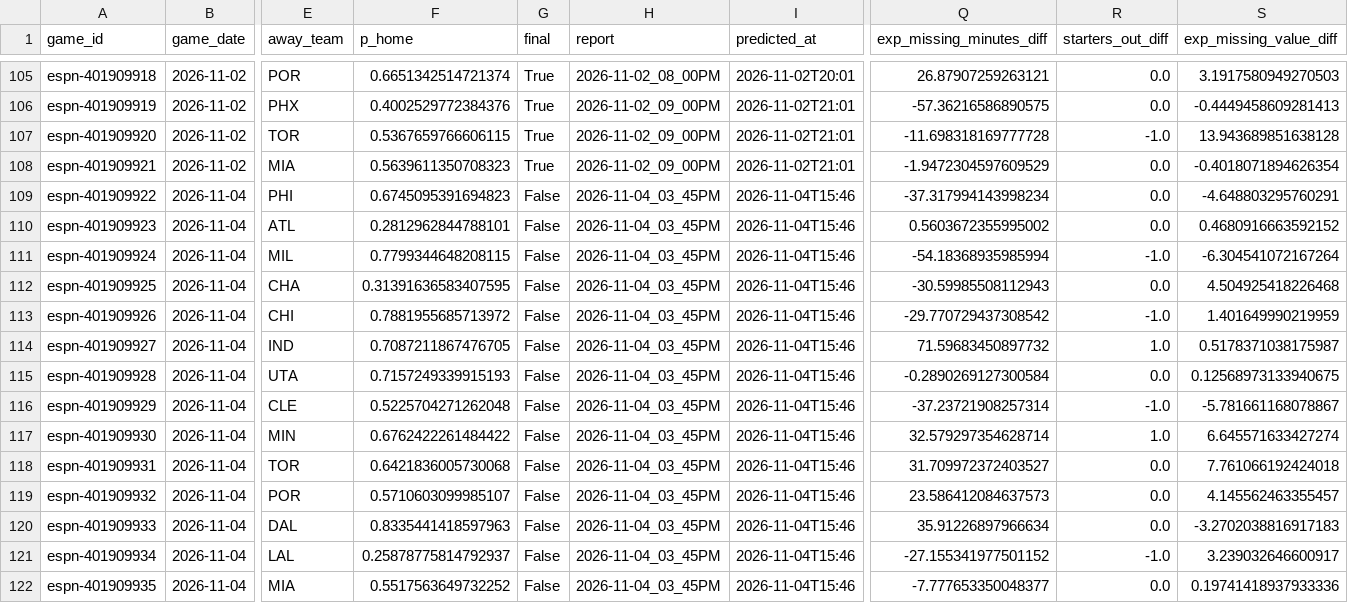
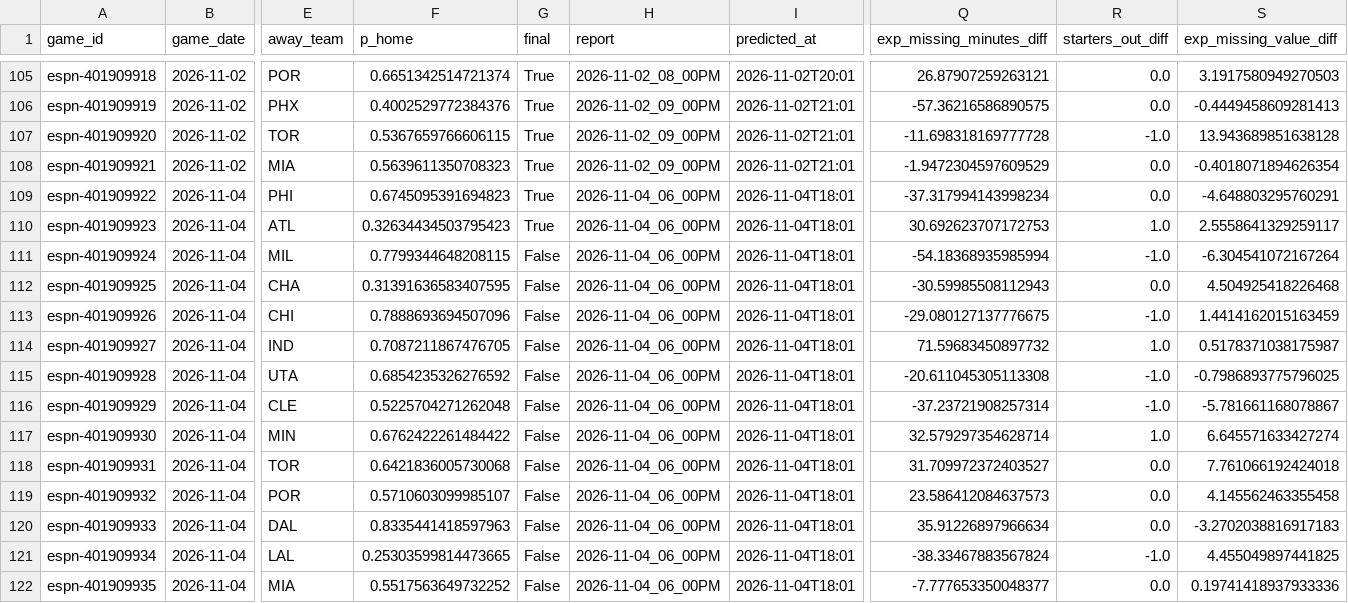
Before and after one commit to z3nsz/nba-prediction, a CSV file: live_state/predictions_2026-27.csv, drawn as a sheet; only a part is shown, gaps mark what is left out; the diff names each change by its address in the sheet, - before the commit and + after, or states it on an @@ line.

```diff
--- a/live_state/predictions_2026-27.csv
+++ b/live_state/predictions_2026-27.csv
-G109:G110 (final): False
+G109:G110 (final): True
-H109:H122 (report): 2026-11-04_03_45PM
+H109:H122 (report): 2026-11-04_06_00PM
-I109:I122 (predicted_at): 2026-11-04T15:46
+I109:I122 (predicted_at): 2026-11-04T18:01
-F110 (p_home): 0.2812962844788101
+F110 (p_home): 0.32634434503795423
-Q110 (exp_missing_minutes_diff): 0.5603672355995002
+Q110 (exp_missing_minutes_diff): 30.692623707172753
-R110 (starters_out_diff): 0.0
+R110 (starters_out_diff): 1.0
-S110 (exp_missing_value_diff): 0.4680916663592152
+S110 (exp_missing_value_diff): 2.5558641329259117
-F113 (p_home): 0.7881955685713972
+F113 (p_home): 0.7888693694507096
-Q113 (exp_missing_minutes_diff): -29.770729437308542
+Q113 (exp_missing_minutes_diff): -29.080127137776675
-S113 (exp_missing_value_diff): 1.401649990219959
+S113 (exp_missing_value_diff): 1.4414162015163459
-F115 (p_home): 0.7157249339915193
+F115 (p_home): 0.6854235326276592
-Q115 (exp_missing_minutes_diff): -0.2890269127300584
+Q115 (exp_missing_minutes_diff): -20.611045305113308
-R115 (starters_out_diff): 0.0
+R115 (starters_out_diff): -1.0
-S115 (exp_missing_value_diff): 0.12568973133940675
+S115 (exp_missing_value_diff): -0.7986893775796025
-S119 (exp_missing_value_diff): 4.145562463355457
+S119 (exp_missing_value_diff): 4.145562463355458
-F121 (p_home): 0.25878775814792937
+F121 (p_home): 0.25303599814473665
-Q121 (exp_missing_minutes_diff): -27.155341977501152
+Q121 (exp_missing_minutes_diff): -38.33467883567824
-S121 (exp_missing_value_diff): 3.239032646600917
+S121 (exp_missing_value_diff): 4.455049897441825
```
Also changed, not shown: live_state/listings_2026-27.csv, 15 other files.
